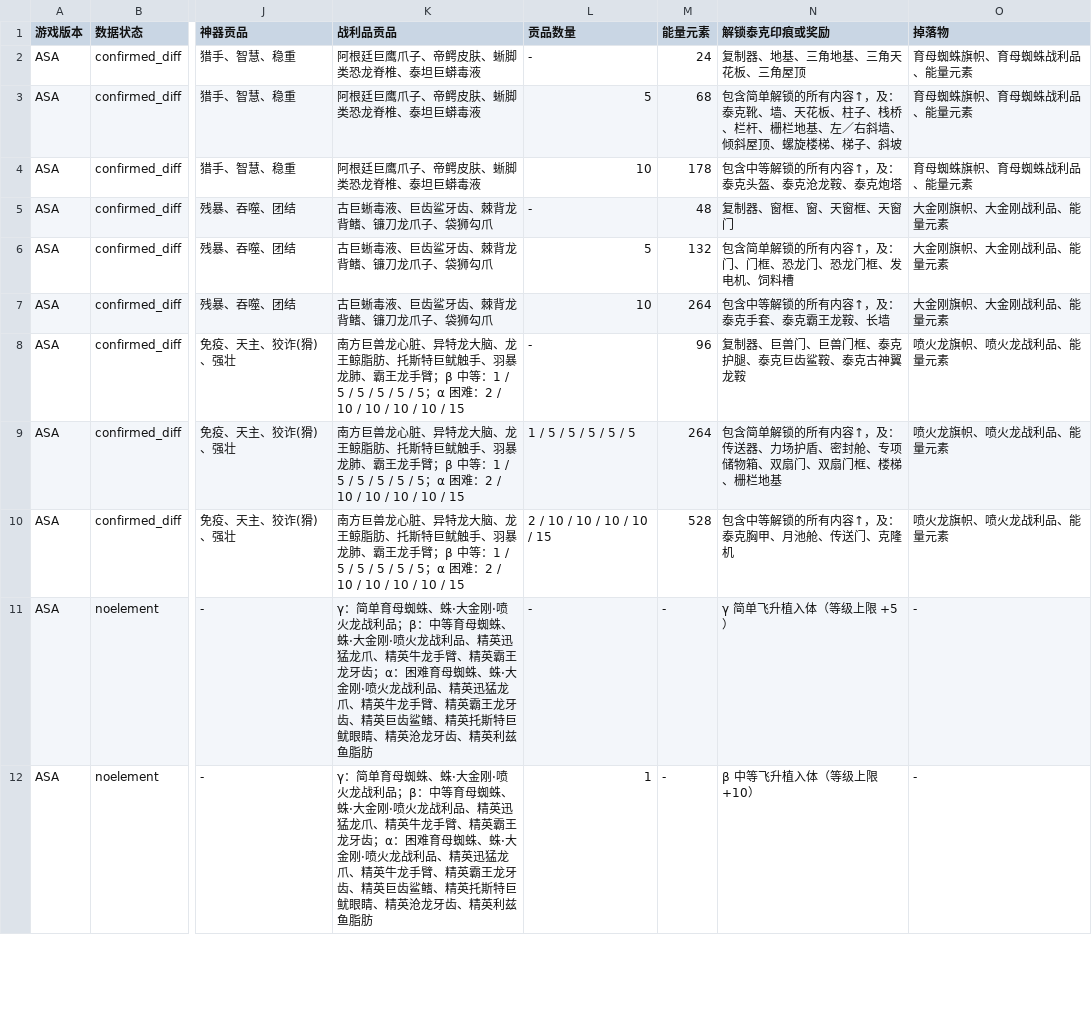
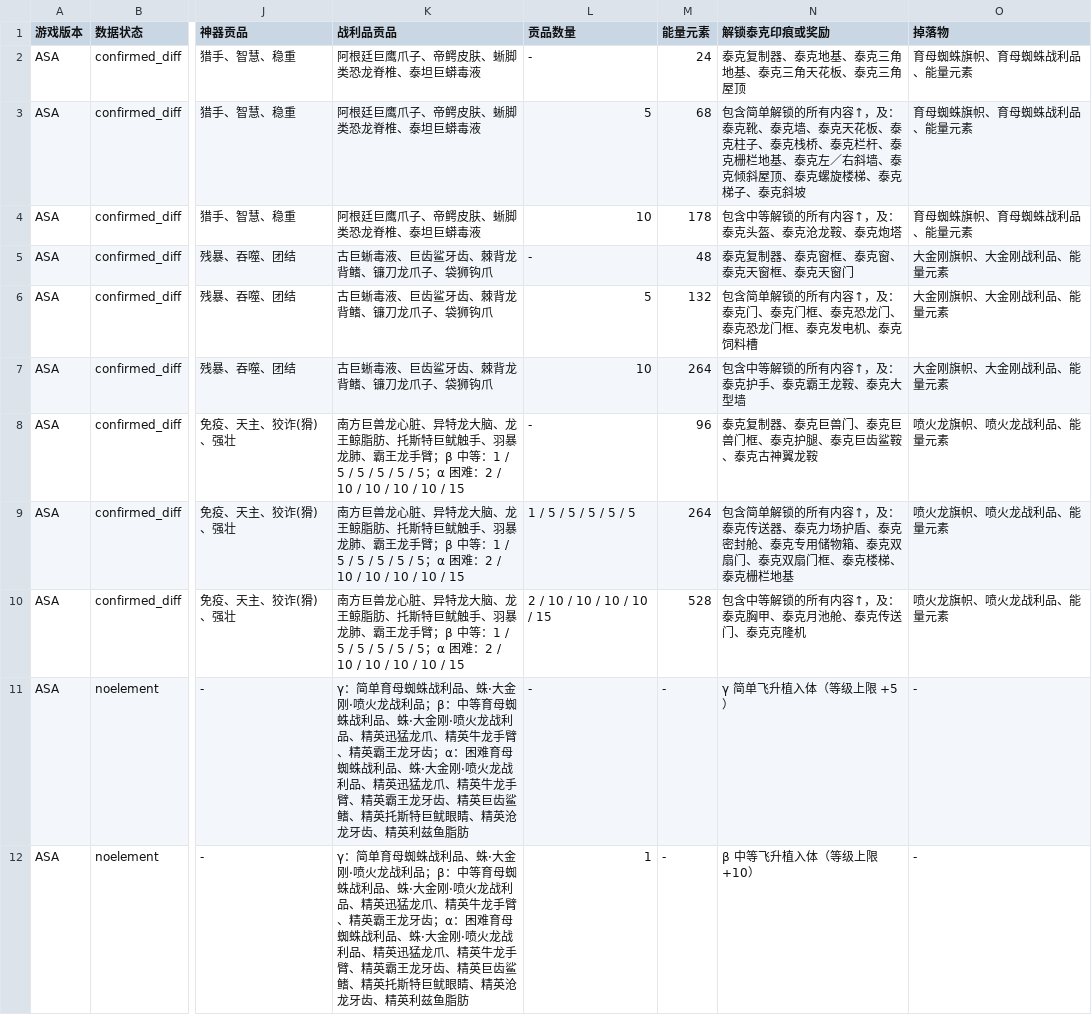
Before and after one commit to qzrsa/HLNA-Skill, a CSV file: hln-a/references/ark-boss-table/asa-boss-table.csv, drawn as a sheet; only a part is shown, gaps mark what is left out; the diff covers the shown part only; the diff names each change by its address in the sheet, - before the commit and + after, or states it on an @@ line.

```diff
--- a/hln-a/references/ark-boss-table/asa-boss-table.csv
+++ b/hln-a/references/ark-boss-table/asa-boss-table.csv
-N2 (解锁泰克印痕或奖励): 复制器、地基、三角地基、三角天花板、三角屋顶
+N2 (解锁泰克印痕或奖励): 泰克复制器、泰克地基、泰克三角地基、泰克三角天花板、泰克三角屋顶
-N3 (解锁泰克印痕或奖励): …泰克靴、墙、天花板、柱子、栈桥、栏杆、栅栏地基、左／右斜墙、倾斜屋顶、螺旋楼梯、梯子、斜坡
+N3 (解锁泰克印痕或奖励): …泰克靴、泰克墙、泰克天花板、泰克柱子、泰克栈桥、泰克栏杆、泰克栅栏地基、泰克左／右斜墙、泰克倾斜屋顶、泰克螺旋楼梯、泰克梯子、泰克斜坡
-K5:K7 (战利品贡品): 古巨蜥毒液、巨齿鲨牙齿、棘背龙背鳍、镰刀龙爪子、袋狮勾爪
+K5:K7 (战利品贡品): 古巨蜥毒液、巨齿鲨牙齿、棘背龙背鳍、镰刀龙爪子、袋狮钩爪
-N5 (解锁泰克印痕或奖励): 复制器、窗框、窗、天窗框、天窗门
+N5 (解锁泰克印痕或奖励): 泰克复制器、泰克窗框、泰克窗、泰克天窗框、泰克天窗门
-N6 (解锁泰克印痕或奖励): 包含简单解锁的所有内容↑，及：门、门框、恐龙门、恐龙门框、发电机、饲料槽
+N6 (解锁泰克印痕或奖励): 包含简单解锁的所有内容↑，及：泰克门、泰克门框、泰克恐龙门、泰克恐龙门框、泰克发电机、泰克饲料槽
-N7 (解锁泰克印痕或奖励): 包含中等解锁的所有内容↑，及：泰克手套、泰克霸王龙鞍、长墙
+N7 (解锁泰克印痕或奖励): 包含中等解锁的所有内容↑，及：泰克护手、泰克霸王龙鞍、泰克大型墙
-N8 (解锁泰克印痕或奖励): 复制器、巨兽门、巨兽门框、泰克护腿、泰克巨齿鲨鞍、泰克古神翼龙鞍
+N8 (解锁泰克印痕或奖励): 泰克复制器、泰克巨兽门、泰克巨兽门框、泰克护腿、泰克巨齿鲨鞍、泰克古神翼龙鞍
-N9 (解锁泰克印痕或奖励): …↑，及：传送器、力场护盾、密封舱、专项储物箱、双扇门、双扇门框、楼梯、栅栏地基
+N9 (解锁泰克印痕或奖励): …↑，及：泰克传送器、泰克力场护盾、泰克密封舱、泰克专用储物箱、泰克双扇门、泰克双扇门框、泰克楼梯、泰克栅栏地基
-N10 (解锁泰克印痕或奖励): 包含中等解锁的所有内容↑，及：泰克胸甲、月池舱、传送门、克隆机
+N10 (解锁泰克印痕或奖励): 包含中等解锁的所有内容↑，及：泰克胸甲、泰克月池舱、泰克传送门、泰克克隆机
-K11:K12 (战利品贡品): …育母蜘蛛、蛛·大金刚·喷火龙战利品；β：中等育母蜘蛛、蛛·大金刚·喷火龙战利品、精英迅猛龙爪、精英牛龙手臂、精英霸王龙牙齿；α：困难育母蜘蛛、蛛·大…
+K11:K12 (战利品贡品): …育母蜘蛛战利品、蛛·大金刚·喷火龙战利品；β：中等育母蜘蛛战利品、蛛·大金刚·喷火龙战利品、精英迅猛龙爪、精英牛龙手臂、精英霸王龙牙齿；α：困难育母蜘蛛战利品、蛛·大…
```
Also changed, not shown: 85 edited cells elsewhere in this file, hln-a/references/ark-boss-table/asa-differences.csv, hln-a/references/ark-boss-table/boss-table.csv, 7 other files.
